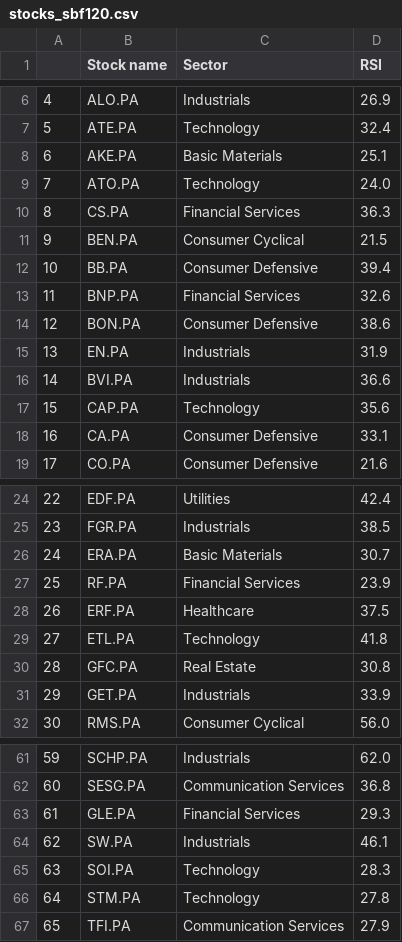
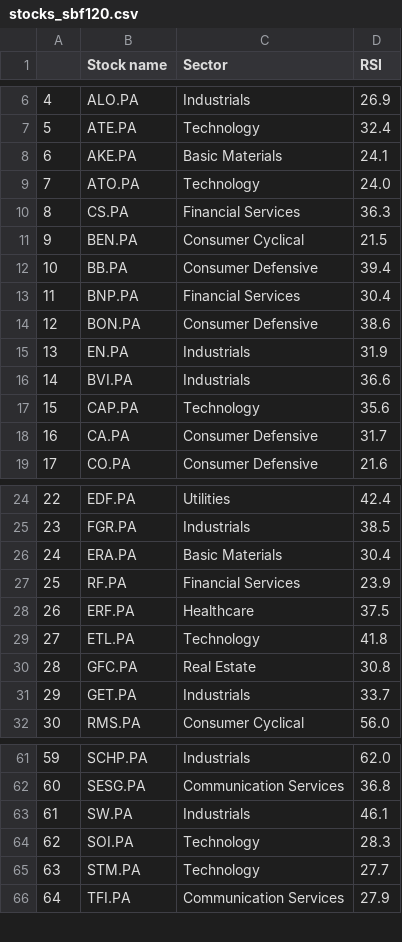
Before and after one commit to stockscreenerMM/stockscreenerMM.github.io, a CSV file: data/stocks_sbf120.csv, drawn as a sheet; only a part is shown, gaps mark what is left out; removed rows and columns are numbered as before the commit, all else as after; the diff covers the shown part only; the diff names each change by its address in the sheet, - before the commit and + after, or states it on an @@ line.

```diff
--- a/data/stocks_sbf120.csv
+++ b/data/stocks_sbf120.csv
-D8 (RSI): 25.1
+D8 (RSI): 24.1
-D13 (RSI): 32.6
+D13 (RSI): 30.4
-D18 (RSI): 33.1
+D18 (RSI): 31.7
-D26 (RSI): 30.7
+D26 (RSI): 30.4
-D31 (RSI): 33.9
+D31 (RSI): 33.7
-row 63: 61 | GLE.PA | Financial Services | 29.3
@@ column A renumbered from row 63 down @@
-D65 (RSI): 27.8
+D65 (RSI): 27.7
```
Also changed, not shown: 2 edited cells elsewhere in this file, data/stocks_cac40.csv.
